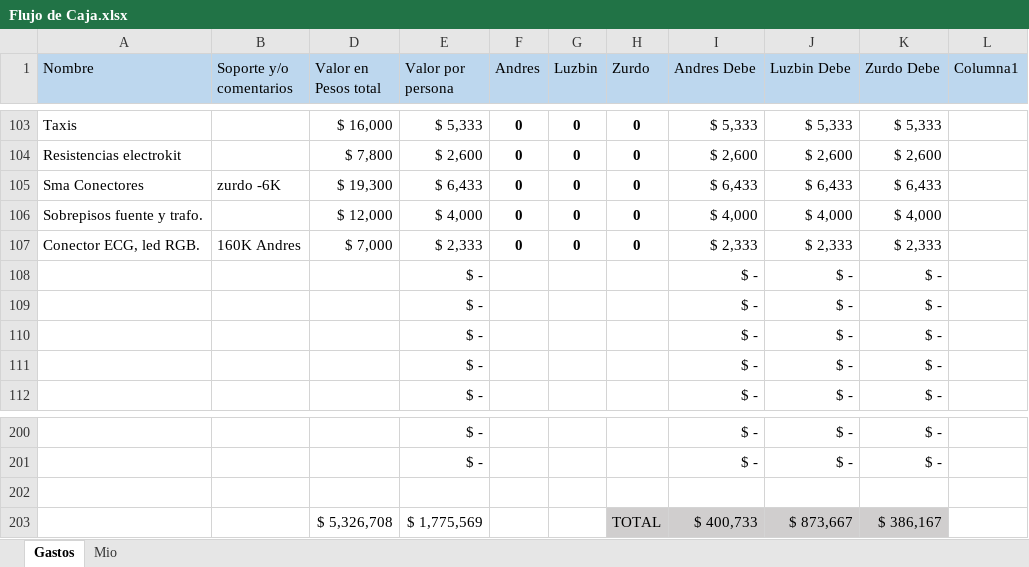
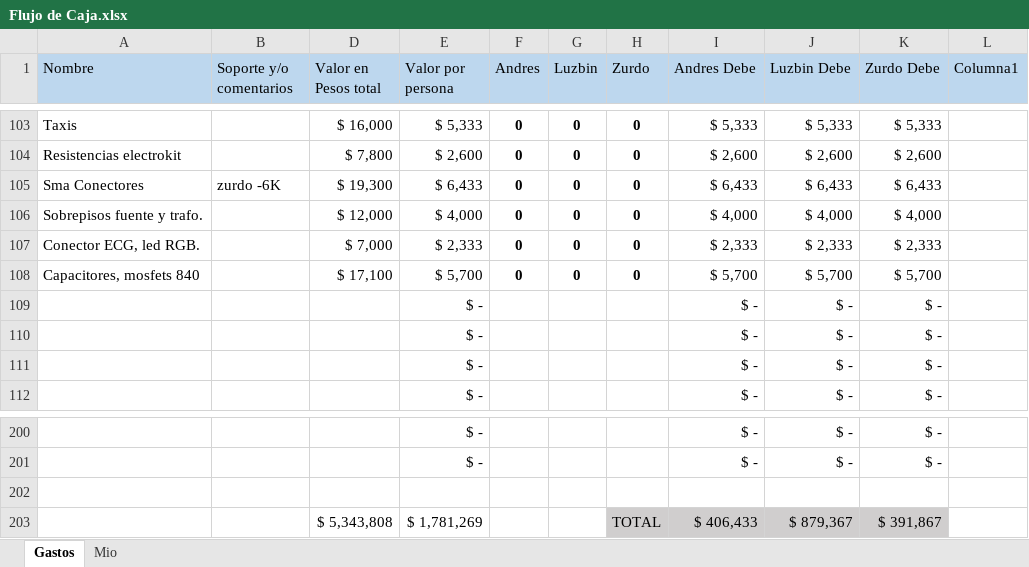
Before and after one commit to LorDPaxO/Gestion-Del-Proyecto, an Excel workbook: Flujo de Caja.xlsx, sheet Gastos, drawn as a sheet; only a part is shown, gaps mark what is left out; values as stored, in another font and other column widths than the file's, no borders; conditional formats and table styles not drawn; removed rows and columns are numbered as before the commit, all else as after; the diff names each change by its address in the sheet, - before the commit and + after, or states it on an @@ line.

Commit message:
//
//

```diff
--- a/Flujo de Caja.xlsx (sheet Gastos)
+++ b/Flujo de Caja.xlsx (sheet Gastos)
-B107 (Soporte y/o comentarios): 160K Andres
+B107 (Soporte y/o comentarios): (empty)
-row 108:  |  |  | $ - |  |  |  | $ - | $ - | $ -
+row 108: Capacitores, mosfets 840 |  | $ 17,100 | $ 5,700 | 0 | 0 | 0 | $ 5,700 | $ 5,700 | $ 5,700
-row 203:  |  | $ 5,326,708 | $ 1,775,569 |  |  | TOTAL | $ 400,733 | $ 873,667 | $ 386,167
+row 203:  |  | $ 5,343,808 | $ 1,781,269 |  |  | TOTAL | $ 406,433 | $ 879,367 | $ 391,867
```
